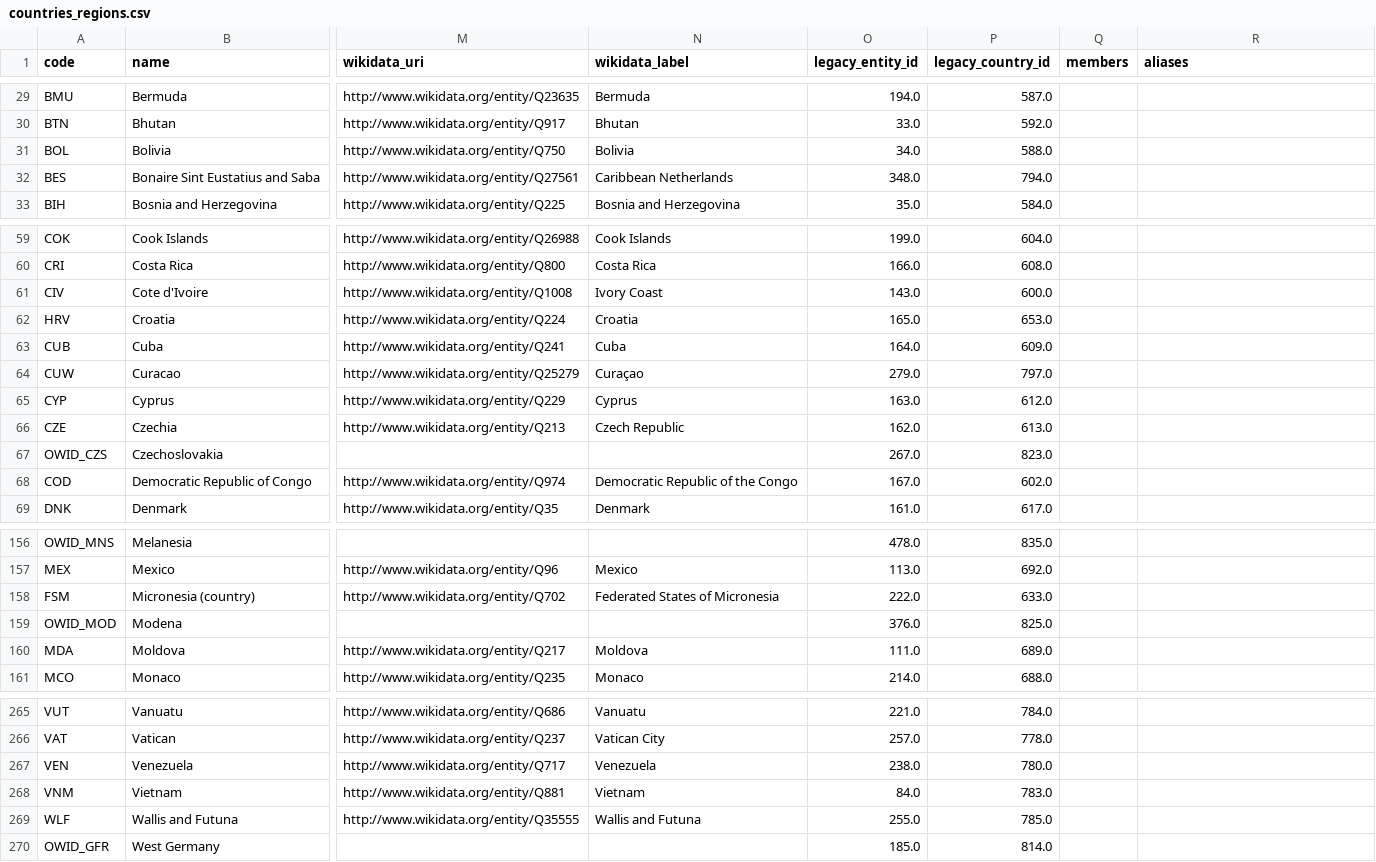
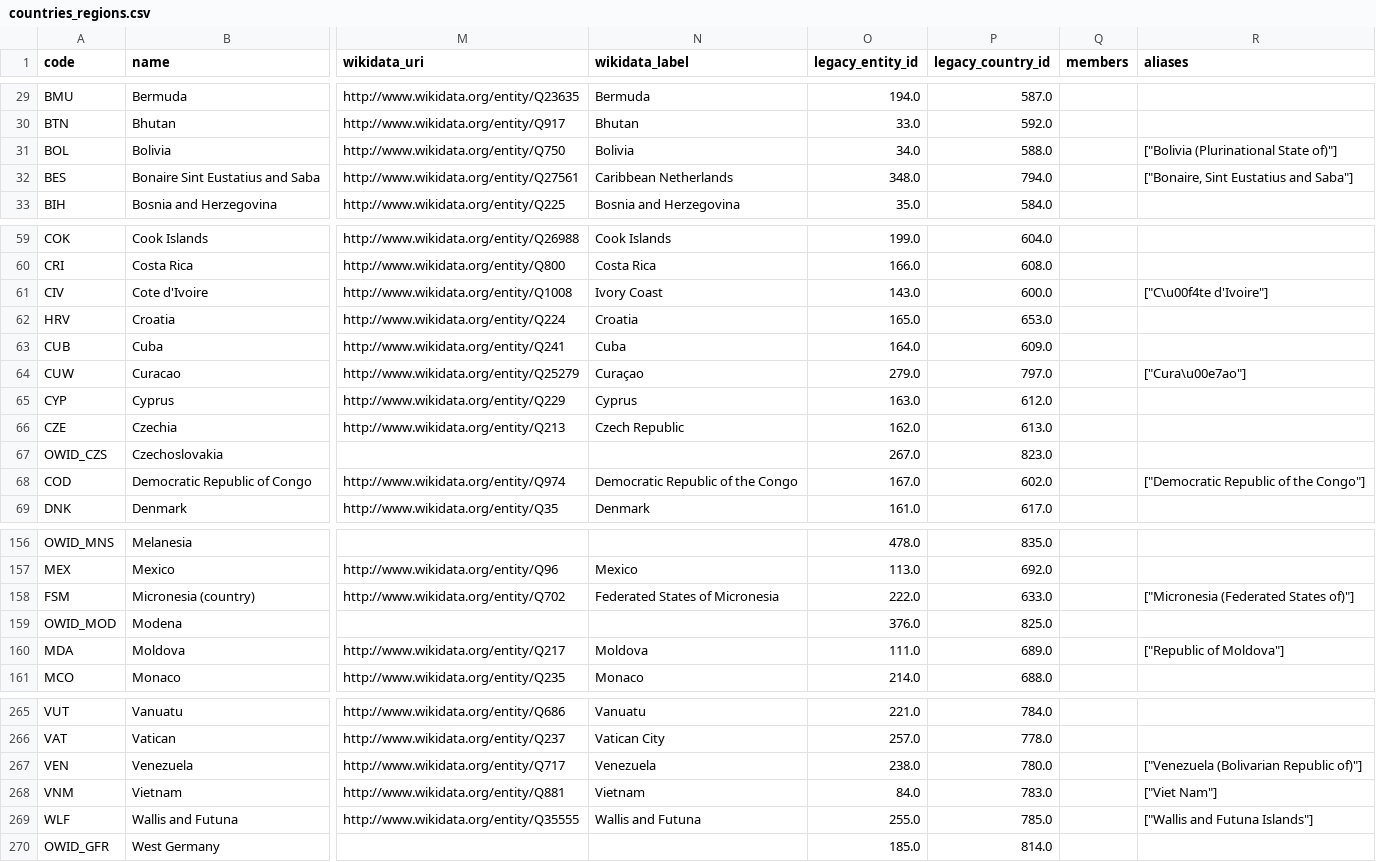
Before and after one commit to owid/etl, a CSV file: data/reference/countries_regions.csv, drawn as a sheet; only a part is shown, gaps mark what is left out; the diff covers the shown part only; the diff names each change by its address in the sheet, - before the commit and + after, or states it on an @@ line.

```diff
--- a/data/reference/countries_regions.csv
+++ b/data/reference/countries_regions.csv
-R31 (aliases): (empty)
+R31 (aliases): ["Bolivia (Plurinational State of)"]
-R32 (aliases): (empty)
+R32 (aliases): ["Bonaire, Sint Eustatius and Saba"]
-R61 (aliases): (empty)
+R61 (aliases): ["C\u00f4te d'Ivoire"]
-R64 (aliases): (empty)
+R64 (aliases): ["Cura\u00e7ao"]
-R68 (aliases): (empty)
+R68 (aliases): ["Democratic Republic of the Congo"]
-R158 (aliases): (empty)
+R158 (aliases): ["Micronesia (Federated States of)"]
-R160 (aliases): (empty)
+R160 (aliases): ["Republic of Moldova"]
-R267 (aliases): (empty)
+R267 (aliases): ["Venezuela (Bolivarian Republic of)"]
-R268 (aliases): (empty)
+R268 (aliases): ["Viet Nam"]
-R269 (aliases): (empty)
+R269 (aliases): ["Wallis and Futuna Islands"]
```
Also changed, not shown: 25 edited cells elsewhere in this file.
